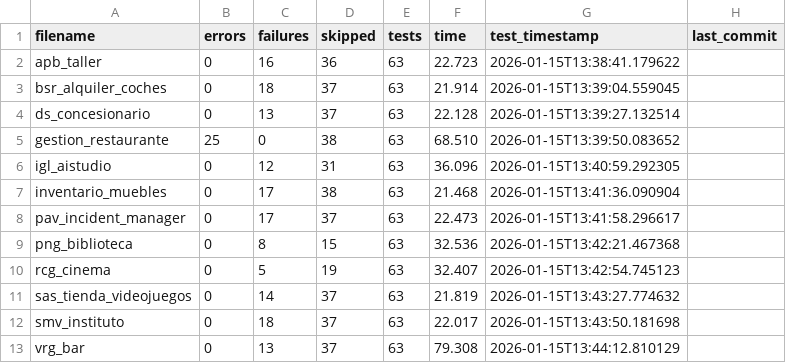
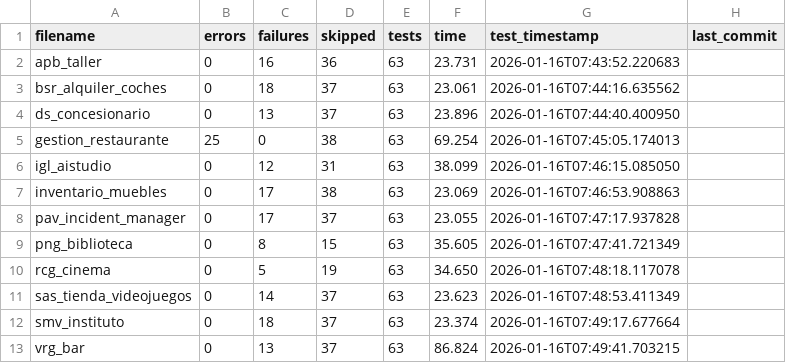
Before and after one commit to unpobrecitoalumno/SGE-odoo-tests, a CSV file: docs/B/resumen.csv, drawn as a sheet.

Commit message:
Tests from 172.31.24.143 on 20260116_074351

```diff
--- a/docs/B/resumen.csv
+++ b/docs/B/resumen.csv
@@ -1,13 +1,13 @@
 filename,errors,failures,skipped,tests,time,test_timestamp,last_commit
-"apb_taller","0","16","36","63","22.723","2026-01-15T13:38:41.179622",""
-"bsr_alquiler_coches","0","18","37","63","21.914","2026-01-15T13:39:04.559045",""
-"ds_concesionario","0","13","37","63","22.128","2026-01-15T13:39:27.132514",""
-"gestion_restaurante","25","0","38","63","68.510","2026-01-15T13:39:50.083652",""
-"igl_aistudio","0","12","31","63","36.096","2026-01-15T13:40:59.292305",""
-"inventario_muebles","0","17","38","63","21.468","2026-01-15T13:41:36.090904",""
-"pav_incident_manager","0","17","37","63","22.473","2026-01-15T13:41:58.296617",""
-"png_biblioteca","0","8","15","63","32.536","2026-01-15T13:42:21.467368",""
-"rcg_cinema","0","5","19","63","32.407","2026-01-15T13:42:54.745123",""
-"sas_tienda_videojuegos","0","14","37","63","21.819","2026-01-15T13:43:27.774632",""
-"smv_instituto","0","18","37","63","22.017","2026-01-15T13:43:50.181698",""
-"vrg_bar","0","13","37","63","79.308","2026-01-15T13:44:12.810129",""
+"apb_taller","0","16","36","63","23.731","2026-01-16T07:43:52.220683",""
+"bsr_alquiler_coches","0","18","37","63","23.061","2026-01-16T07:44:16.635562",""
+"ds_concesionario","0","13","37","63","23.896","2026-01-16T07:44:40.400950",""
+"gestion_restaurante","25","0","38","63","69.254","2026-01-16T07:45:05.174013",""
+"igl_aistudio","0","12","31","63","38.099","2026-01-16T07:46:15.085050",""
+"inventario_muebles","0","17","38","63","23.069","2026-01-16T07:46:53.908863",""
+"pav_incident_manager","0","17","37","63","23.055","2026-01-16T07:47:17.937828",""
+"png_biblioteca","0","8","15","63","35.605","2026-01-16T07:47:41.721349",""
+"rcg_cinema","0","5","19","63","34.650","2026-01-16T07:48:18.117078",""
+"sas_tienda_videojuegos","0","14","37","63","23.623","2026-01-16T07:48:53.411349",""
+"smv_instituto","0","18","37","63","23.374","2026-01-16T07:49:17.677664",""
+"vrg_bar","0","13","37","63","86.824","2026-01-16T07:49:41.703215",""
```
Also changed, not shown: 14 other files.
